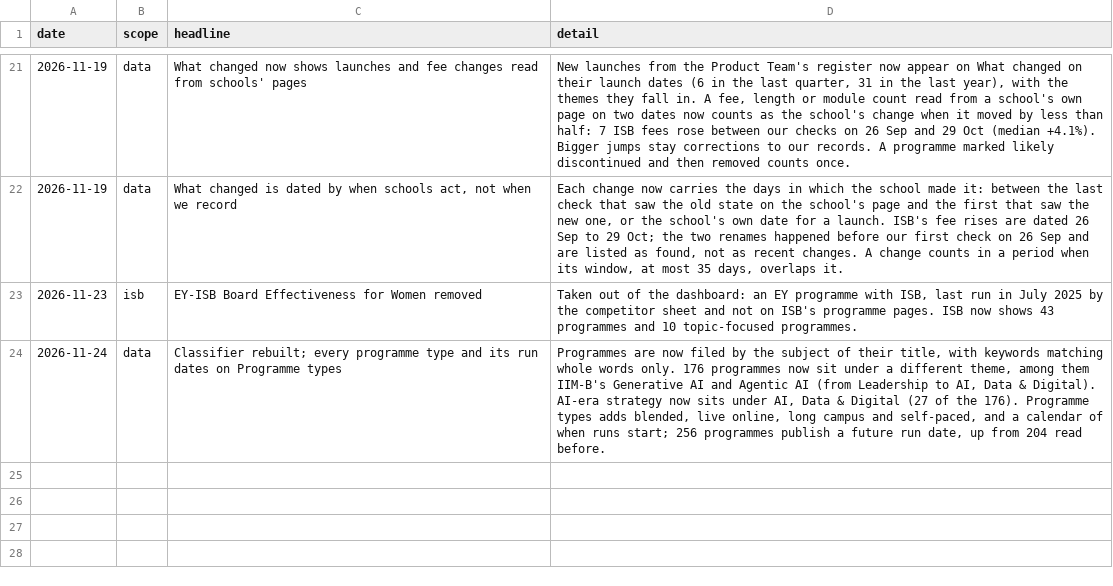
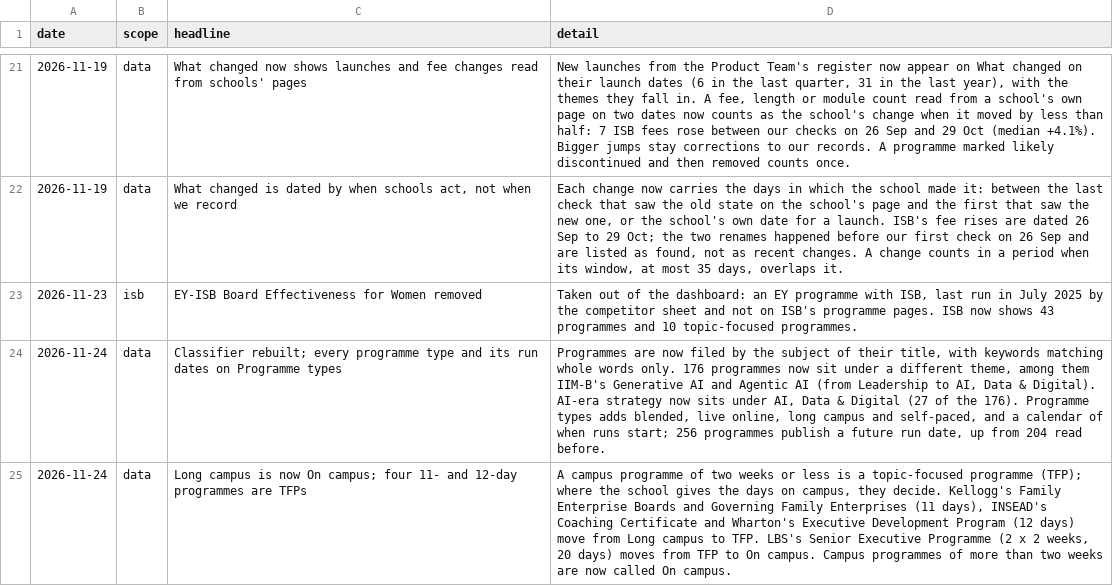
Before and after one commit to sumanthvedala/isb-execed-market, a CSV file: data/changelog.csv, drawn as a sheet; only a part is shown, gaps mark what is left out.

```diff
--- a/data/changelog.csv
+++ b/data/changelog.csv
@@ -24 +24,2 @@
 "2026-11-24","data","Classifier rebuilt; every programme type and its run dates on Programme types","Programmes are now filed by the subject of their title, with keywords matching whole words only. 176 programmes now sit under a different theme, among them IIM-B's Generative AI and Agentic AI (from Leadership to AI, Data & Digital). AI-era strategy now sits under AI, Data & Digital (27 of the 176). Programme types adds blended, live online, long campus and self-paced, and a calendar of when runs start; 256 programmes publish a future run date, up from 204 read before."
+"2026-11-24","data","Long campus is now On campus; four 11- and 12-day programmes are TFPs","A campus programme of two weeks or less is a topic-focused programme (TFP); where the school gives the days on campus, they decide. Kellogg's Family Enterprise Boards and Governing Family Enterprises (11 days), INSEAD's Coaching Certificate and Wharton's Executive Development Program (12 days) move from Long campus to TFP. LBS's Senior Executive Programme (2 x 2 weeks, 20 days) moves from TFP to On campus. Campus programmes of more than two weeks are now called On campus."
```
Also changed, not shown: 6 other files.
